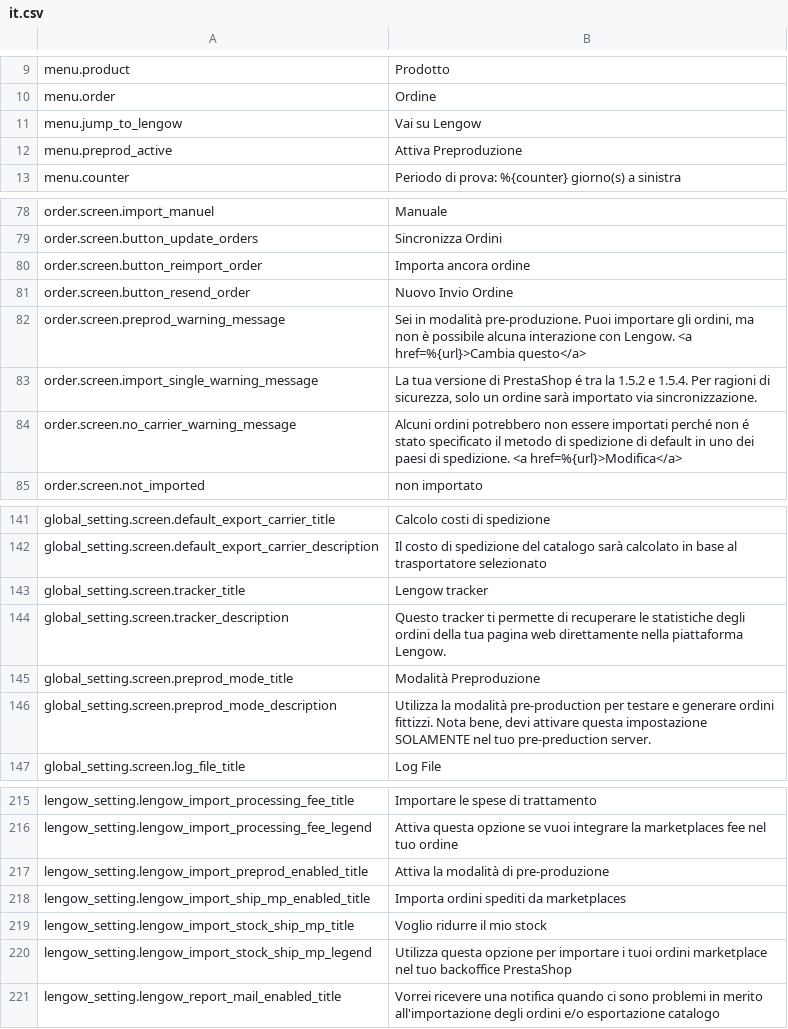
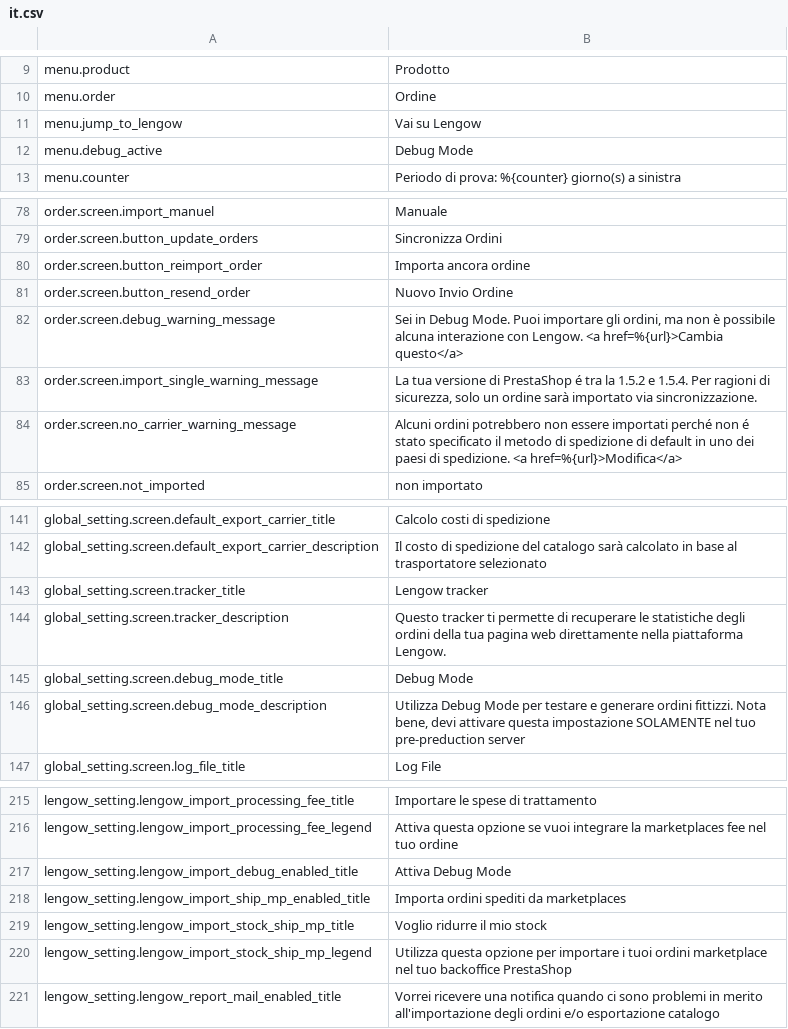
Before and after one commit to lengow/plugin-prestashop, a CSV file: translations/it.csv, drawn as a sheet; only a part is shown, gaps mark what is left out.

Commit message:
MOD-110 - Renaming from Preprod Mode to Debug Mode

```diff
--- a/translations/it.csv
+++ b/translations/it.csv
@@ -11,3 +11,3 @@ menu.order|Ordine
 menu.jump_to_lengow|Vai su Lengow
-menu.preprod_active|Attiva Preproduzione
+menu.debug_active|Debug Mode
 menu.counter|Periodo di prova: %{counter} giorno(s) a sinistra
@@ -81,3 +81,3 @@ order.screen.button_reimport_order|Importa ancora ordine
 order.screen.button_resend_order|Nuovo Invio Ordine
-order.screen.preprod_warning_message|Sei in modalità pre-produzione. Puoi importare gli ordini, ma non è possibile alcuna interazione con Lengow. <a href=%{url}>Cambia questo</a>
+order.screen.debug_warning_message|Sei in Debug Mode. Puoi importare gli ordini, ma non è possibile alcuna interazione con Lengow. <a href=%{url}>Cambia questo</a>
 order.screen.import_single_warning_message|La tua versione di PrestaShop é tra la 1.5.2 e 1.5.4. Per ragioni di sicurezza, solo un ordine sarà importato via sincronizzazione.
@@ -144,4 +144,4 @@ global_setting.screen.tracker_title|Lengow tracker
 global_setting.screen.tracker_description|Questo tracker ti permette di recuperare le statistiche degli ordini della tua pagina web direttamente nella piattaforma Lengow.
-global_setting.screen.preprod_mode_title|Modalità Preproduzione
-global_setting.screen.preprod_mode_description|Utilizza la modalità pre-production per testare e generare ordini fittizzi. Nota bene, devi attivare questa impostazione SOLAMENTE nel tuo pre-preduction server.
+global_setting.screen.debug_mode_title|Debug Mode
+global_setting.screen.debug_mode_description|Utilizza Debug Mode per testare e generare ordini fittizzi. Nota bene, devi attivare questa impostazione SOLAMENTE nel tuo pre-preduction server
 global_setting.screen.log_file_title|Log File
@@ -216,3 +216,3 @@ lengow_setting.lengow_import_processing_fee_title|Importare le spese di trattame
 lengow_setting.lengow_import_processing_fee_legend|Attiva questa opzione se vuoi integrare la marketplaces fee nel tuo ordine
-lengow_setting.lengow_import_preprod_enabled_title|Attiva la modalità di pre-produzione
+lengow_setting.lengow_import_debug_enabled_title|Attiva Debug Mode
 lengow_setting.lengow_import_ship_mp_enabled_title|Importa ordini spediti da marketplaces
```
Also changed, not shown: toolbox/checkmd5.csv, translations/en.csv, 38 other files.
